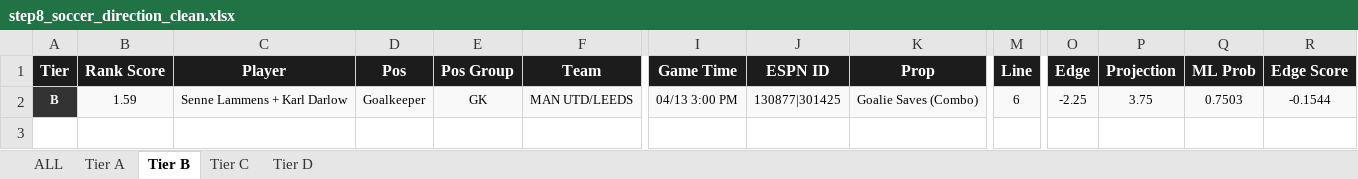
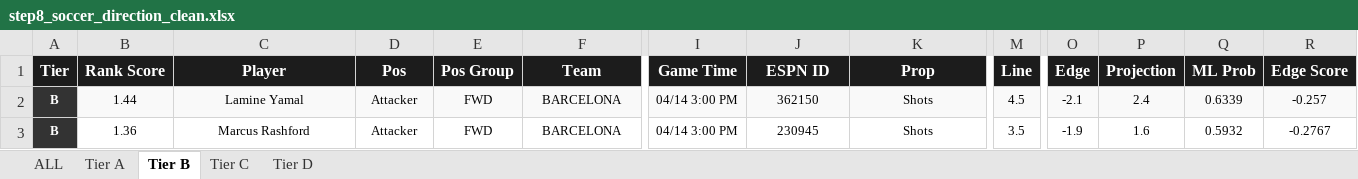
Before and after one commit to halekevi/nba-pipelines, an Excel workbook: Soccer/step8_soccer_direction_clean.xlsx, sheet Tier B, drawn as a sheet; only a part is shown, gaps mark what is left out; values as stored, in another font and other column widths than the file's, no borders; rows hold the shown columns only; the diff covers the shown part only; the diff names each change by its address in the sheet, - before the commit and + after, or states it on an @@ line.

```diff
--- a/Soccer/step8_soccer_direction_clean.xlsx (sheet Tier B)
+++ b/Soccer/step8_soccer_direction_clean.xlsx (sheet Tier B)
-B2 (Rank Score): 1.59
+B2 (Rank Score): 1.44
-C2 (Player): Senne Lammens + Karl Darlow
+C2 (Player): Lamine Yamal
-D2 (Pos): Goalkeeper
+D2 (Pos): Attacker
-E2 (Pos Group): GK
+E2 (Pos Group): FWD
-F2 (Team): MAN UTD/LEEDS
+F2 (Team): BARCELONA
-I2 (Game Time): 04/13 3:00 PM
+I2 (Game Time): 04/14 3:00 PM
-J2 (ESPN ID): 130877|301425
+J2 (ESPN ID): 362150
-K2 (Prop): Goalie Saves (Combo)
+K2 (Prop): Shots
-M2 (Line): 6
+M2 (Line): 4.5
-O2 (Edge): -2.25
+O2 (Edge): -2.1
-P2 (Projection): 3.75
+P2 (Projection): 2.4
-Q2 (ML Prob): 0.7503
+Q2 (ML Prob): 0.6339
-R2 (Edge Score): -0.1544
+R2 (Edge Score): -0.257
+row 3: B | 1.36 | Marcus Rashford | Attacker | FWD | BARCELONA | 04/14 3:00 PM | 230945 | Shots | 3.5 | -1.9 | 1.6 | 0.5932 | -0.2767
```
Also changed, not shown: 14 edited cells elsewhere in this sheet, sheet ALL, sheet Tier A, sheet Tier D, sheet Tier C, NBA/step8_nba1h_direction_clean.xlsx, NBA/step8_nba1q_direction_clean.xlsx, 3 other files.
